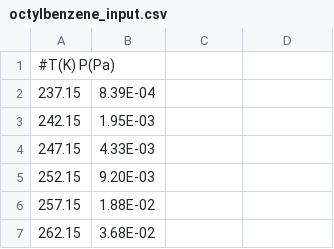
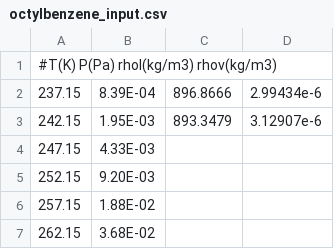
Before and after one commit to rakshitkjain/despasito, a CSV file: despasito/examples/saft_gamma_sw/aromatics/octylbenzene_input.csv, drawn as a sheet; only a part is shown; the diff names each change by its address in the sheet, - before the commit and + after, or states it on an @@ line.

```diff
--- a/despasito/examples/saft_gamma_sw/aromatics/octylbenzene_input.csv
+++ b/despasito/examples/saft_gamma_sw/aromatics/octylbenzene_input.csv
-A1: #T(K) P(Pa)
+A1: #T(K) P(Pa) rhol(kg/m3) rhov(kg/m3)
-C2: (empty)
+C2: 896.8666
-D2: (empty)
+D2: 2.99434e-6
-C3: (empty)
+C3: 893.3479
-D3: (empty)
+D3: 3.12907e-6
```
Also changed, not shown: despasito/examples/saft_gamma_sw/aromatics/heptylbenzene_input.csv.
